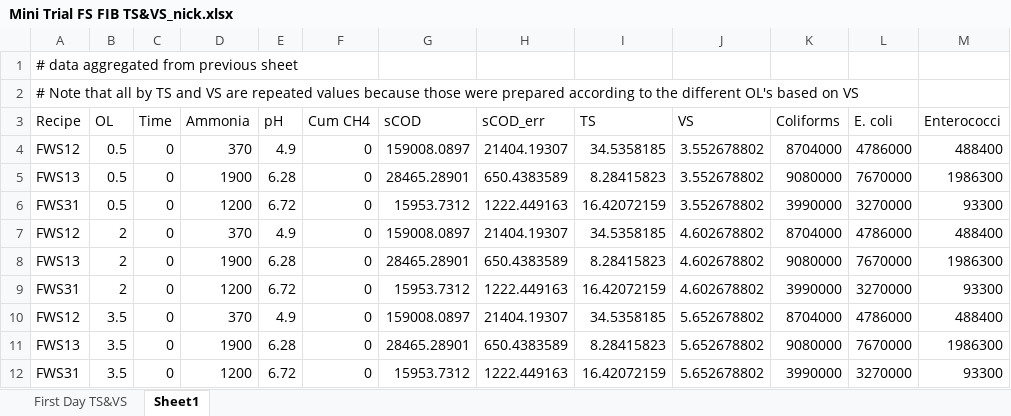
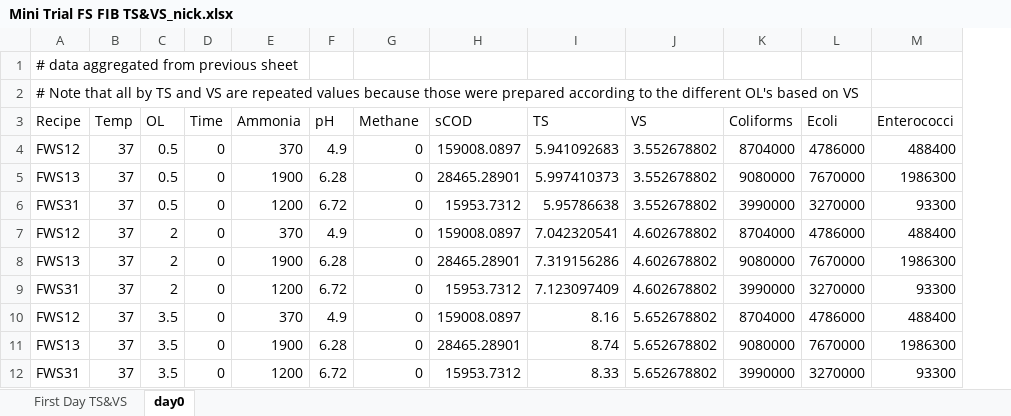
Before and after one commit to nickp60/SN_minitrials, an Excel workbook: data/clean/Mini Trial FS FIB TS&VS_nick.xlsx, sheet day0, drawn as a sheet; values as stored, in another font and other column widths than the file's, no borders; removed rows and columns are numbered as before the commit, all else as after; the diff names each change by its address in the sheet, - before the commit and + after, or states it on an @@ line.

```diff
--- a/data/clean/Mini Trial FS FIB TS&VS_nick.xlsx (sheet day0)
+++ b/data/clean/Mini Trial FS FIB TS&VS_nick.xlsx (sheet day0)
-sheet tab: Sheet1
+sheet tab: day0
+column B (Temp), rows 4-12: all 37
-column H (sCOD_err), rows 4-12: 21404.19307 | 650.4383589 | 1222.449163 | 21404.19307 | 650.4383589 | 1222.449163 | 21404.19307 | 650.4383589 | 1222.449163
-G3: Cum CH4
+G3: Methane
-L3: E. coli
+L3: Ecoli
-I4 (TS): 34.5358185
+I4 (TS): 5.941092683
-I5 (TS): 8.28415823
+I5 (TS): 5.997410373
-I6 (TS): 16.42072159
+I6 (TS): 5.95786638
-I7 (TS): 34.5358185
+I7 (TS): 7.042320541
-I8 (TS): 8.28415823
+I8 (TS): 7.319156286
-I9 (TS): 16.42072159
+I9 (TS): 7.123097409
-I10 (TS): 34.5358185
+I10 (TS): 8.16
-I11 (TS): 8.28415823
+I11 (TS): 8.74
-I12 (TS): 16.42072159
+I12 (TS): 8.33
```
Also changed, not shown: sheet First Day TS&VS, 5 other files.
